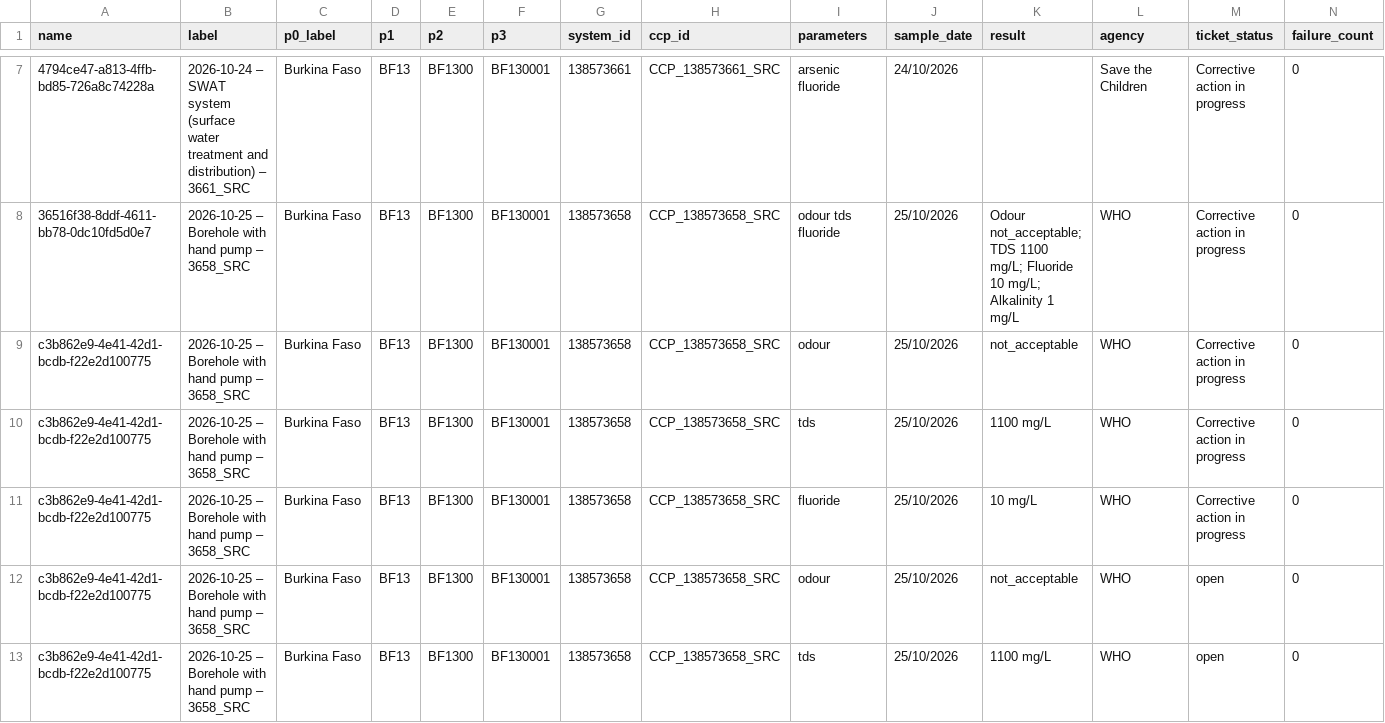
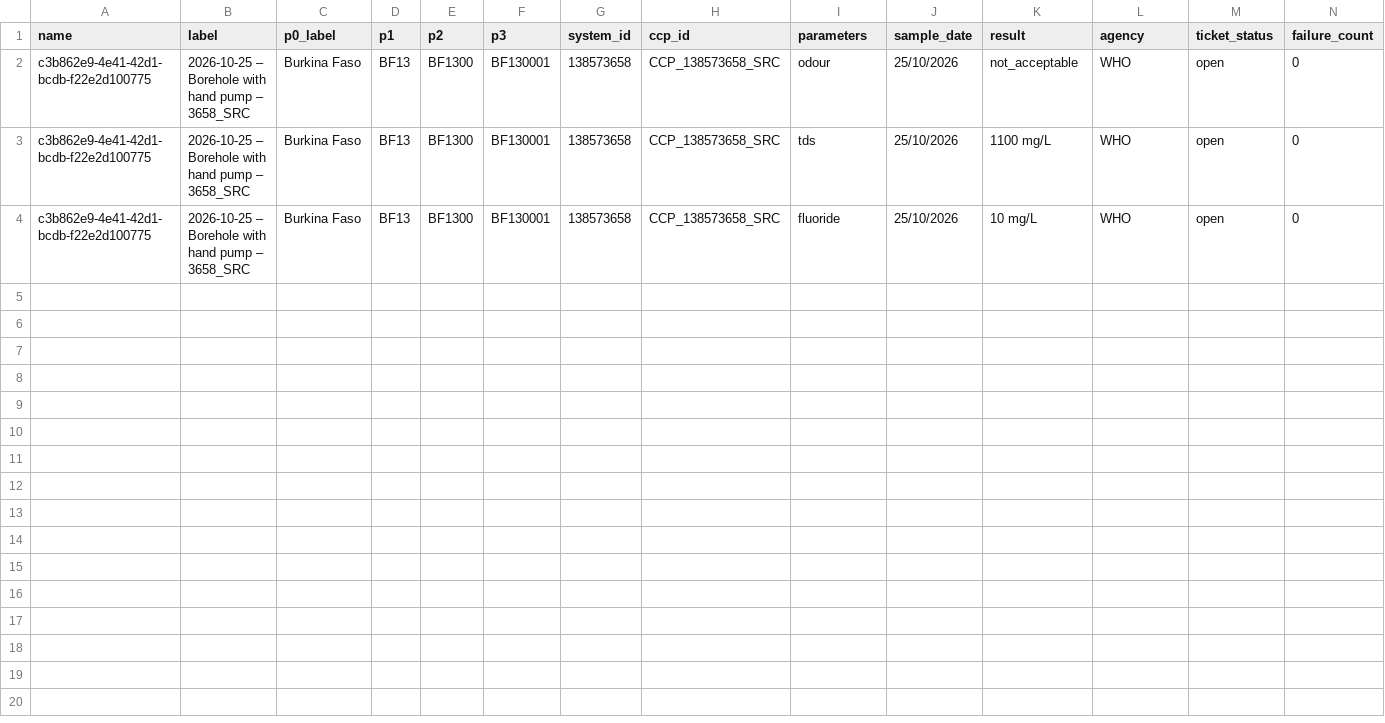
Before and after one commit to osmanburcu/Watercheck, a CSV file: data/follow_up.csv, drawn as a sheet; only a part is shown, gaps mark what is left out; the shorter side is filled out with more unchanged rows; rows hold the shown columns only; the diff covers the shown part only; the diff names each change by its address in the sheet, - before the commit and + after, or states it on an @@ line.

Commit message:
Clean up follow_up.csv by removing duplicates
Removed multiple duplicate entries for SWAT system and borehole data. Added new header for follow_up.csv.

```diff
--- a/data/follow_up.csv
+++ b/data/follow_up.csv
-row 7: 4794ce47-a813-4ffb-bd85-726a8c74228a | 2026-10-24 – SWAT system (surface water treatment and distribution) – 3661_SRC | Burkina Faso | BF13 | BF1300 | BF130001 | 138573661 | CCP_138573661_SRC | arsenic fluoride | 24/10/2026 |  | Save the Children | Corrective action in progress | 0
-row 8: 36516f38-8ddf-4611-bb78-0dc10fd5d0e7 | 2026-10-25 – Borehole with hand pump – 3658_SRC | Burkina Faso | BF13 | BF1300 | BF130001 | 138573658 | CCP_138573658_SRC | odour tds fluoride | 25/10/2026 | Odour not_acceptable; TDS 1100 mg/L; Fluoride 10 mg/L; Alkalinity 1 mg/L | WHO | Corrective action in progress | 0
-row 9: c3b862e9-4e41-42d1-bcdb-f22e2d100775 | 2026-10-25 – Borehole with hand pump – 3658_SRC | Burkina Faso | BF13 | BF1300 | BF130001 | 138573658 | CCP_138573658_SRC | odour | 25/10/2026 | not_acceptable | WHO | Corrective action in progress | 0
-row 10: c3b862e9-4e41-42d1-bcdb-f22e2d100775 | 2026-10-25 – Borehole with hand pump – 3658_SRC | Burkina Faso | BF13 | BF1300 | BF130001 | 138573658 | CCP_138573658_SRC | tds | 25/10/2026 | 1100 mg/L | WHO | Corrective action in progress | 0
-row 11: c3b862e9-4e41-42d1-bcdb-f22e2d100775 | 2026-10-25 – Borehole with hand pump – 3658_SRC | Burkina Faso | BF13 | BF1300 | BF130001 | 138573658 | CCP_138573658_SRC | fluoride | 25/10/2026 | 10 mg/L | WHO | Corrective action in progress | 0
```
Also changed, not shown: 5 removed rows elsewhere in this file.
